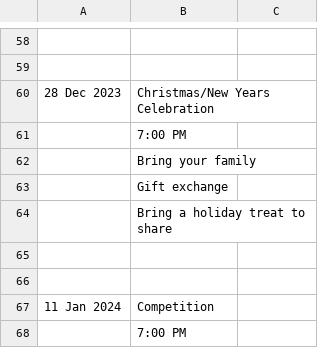
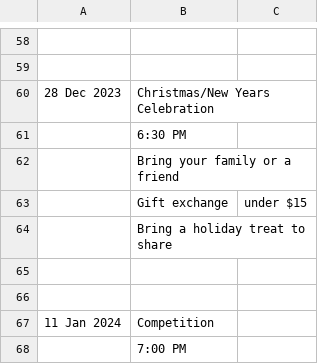
Before and after one commit to RayWallacePhotos/necc, a CSV file: MeetingsList.csv, drawn as a sheet; only a part is shown, gaps mark what is left out.

Commit message:
Party time

```diff
--- a/MeetingsList.csv
+++ b/MeetingsList.csv
@@ -60,5 +60,5 @@
 28 Dec 2023, Christmas/New Years Celebration
-,7:00 PM
-, Bring your family
-, Gift exchange
+,6:30 PM
+, Bring your family or a friend
+, Gift exchange, under $15
 , Bring a holiday treat to share
```
